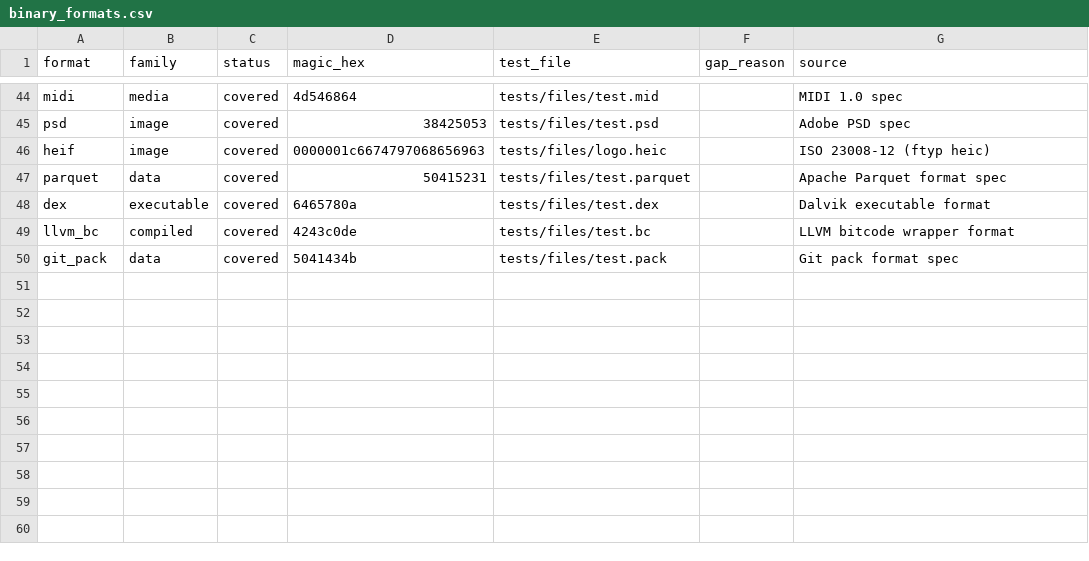
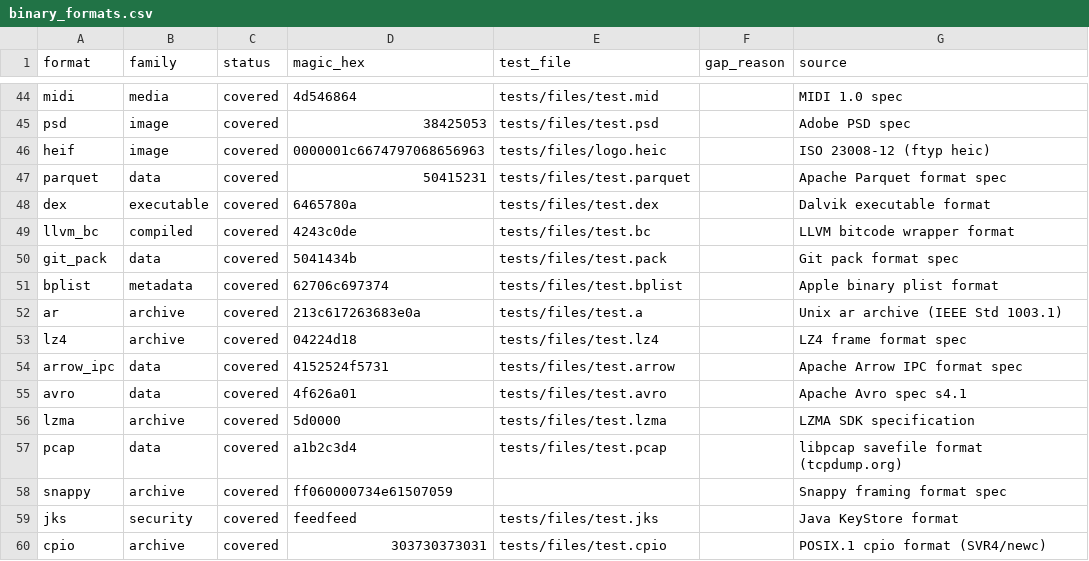
Before and after one commit to binaryornot/binaryornot, a CSV file: src/binaryornot/data/binary_formats.csv, drawn as a sheet; only a part is shown, gaps mark what is left out; the diff names each change by its address in the sheet, - before the commit and + after, or states it on an @@ line.

Commit message:
Cover 55 binary formats from plists to network captures
The signature table grows from 45 to 55 formats. The new entries
reflect that binary-or-text detection matters beyond developer
tooling: Apple binary plists, network captures (PCAP), data
interchange (Arrow IPC, Avro), compression (LZ4, LZMA, Snappy),
archives (ar, CPIO), and security stores (Java KeyStore).

Each format with a stable magic signature includes a minimal test
fixture generated from Python stdlib or raw bytes. Snappy is the
only entry without a fixture (requires a C library to produce a
valid framed stream), but its 10-byte signature is tested via the
existing magic-bytes parametrized test.

No tree retraining needed. The pre-tree guard and the existing
has_magic_signature feature (index 23) pick up new signatures
automatically at runtime.

```diff
--- a/src/binaryornot/data/binary_formats.csv
+++ b/src/binaryornot/data/binary_formats.csv
+row 51: bplist | metadata | covered | 62706c697374 | tests/files/test.bplist |  | Apple binary plist format
+row 52: ar | archive | covered | 213c617263683e0a | tests/files/test.a |  | Unix ar archive (IEEE Std 1003.1)
+row 53: lz4 | archive | covered | 04224d18 | tests/files/test.lz4 |  | LZ4 frame format spec
+row 54: arrow_ipc | data | covered | 4152524f5731 | tests/files/test.arrow |  | Apache Arrow IPC format spec
+row 55: avro | data | covered | 4f626a01 | tests/files/test.avro |  | Apache Avro spec s4.1
+row 56: lzma | archive | covered | 5d0000 | tests/files/test.lzma |  | LZMA SDK specification
+row 57: pcap | data | covered | a1b2c3d4 | tests/files/test.pcap |  | libpcap savefile format (tcpdump.org)
+row 58: snappy | archive | covered | ff060000734e61507059 |  |  | Snappy framing format spec
+row 59: jks | security | covered | feedfeed | tests/files/test.jks |  | Java KeyStore format
+row 60: cpio | archive | covered | 303730373031 | tests/files/test.cpio |  | POSIX.1 cpio format (SVR4/newc)
```
Also changed, not shown: 9 other files.
